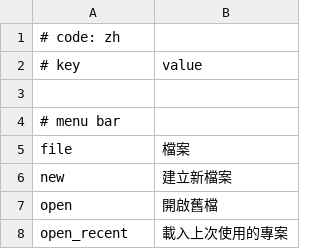
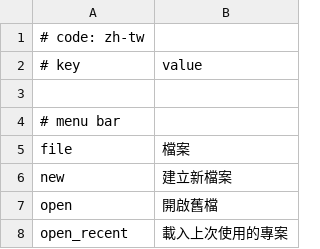
Before and after one commit to crash5band/MikuMikuWorld, a CSV file: MikuMikuWorld/res/i18n/zh-tw.csv, drawn as a sheet; only a part is shown.

Commit message:
i18n: 更新語言代碼為 zh-tw

```diff
--- a/MikuMikuWorld/res/i18n/zh-tw.csv
+++ b/MikuMikuWorld/res/i18n/zh-tw.csv
@@ -1,2 +1,2 @@
-# code: zh
+# code: zh-tw
 # key, value
```
